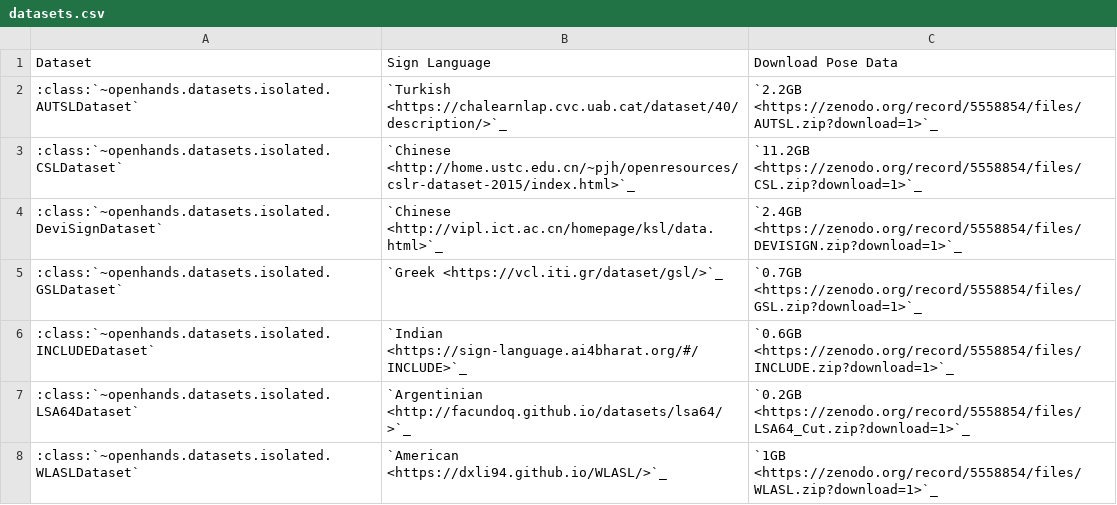
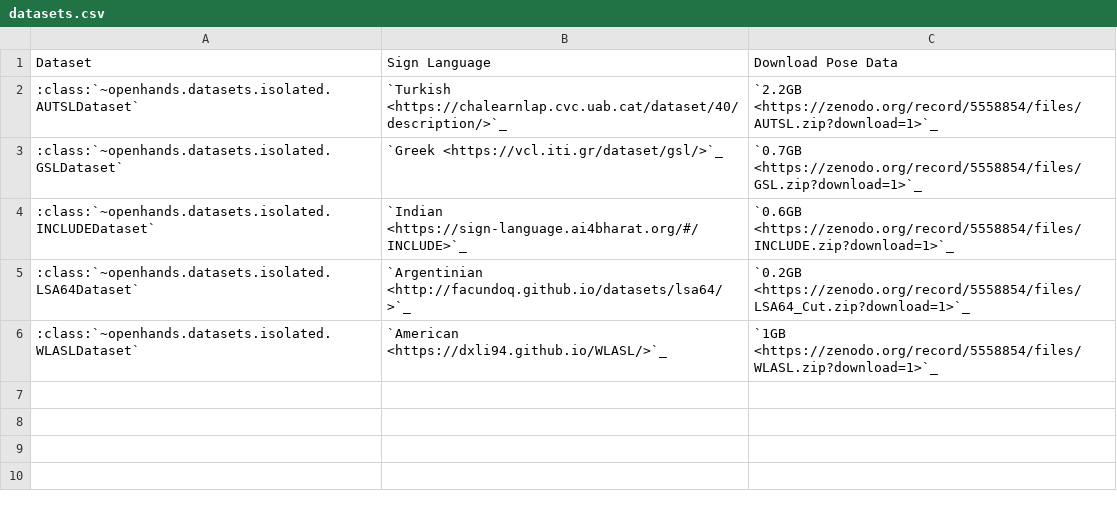
Before and after one commit to AI4Bharat/OpenHands, a CSV file: docs/_static/datasets.csv, drawn as a sheet.

```diff
--- a/docs/_static/datasets.csv
+++ b/docs/_static/datasets.csv
@@ -2,4 +2,2 @@ Dataset,Sign Language,Download Pose Data
 :class:`~openhands.datasets.isolated.AUTSLDataset`,`Turkish <https://chalearnlap.cvc.uab.cat/dataset/40/description/>`_,`2.2GB <https://zenodo.org/record/5558854/files/AUTSL.zip?download=1>`_
-:class:`~openhands.datasets.isolated.CSLDataset`,`Chinese <http://home.ustc.edu.cn/~pjh/openresources/cslr-dataset-2015/index.html>`_,`11.2GB <https://zenodo.org/record/5558854/files/CSL.zip?download=1>`_
-:class:`~openhands.datasets.isolated.DeviSignDataset`,`Chinese <http://vipl.ict.ac.cn/homepage/ksl/data.html>`_,`2.4GB <https://zenodo.org/record/5558854/files/DEVISIGN.zip?download=1>`_
 :class:`~openhands.datasets.isolated.GSLDataset`,`Greek <https://vcl.iti.gr/dataset/gsl/>`_,`0.7GB <https://zenodo.org/record/5558854/files/GSL.zip?download=1>`_
```
Also changed, not shown: 1 other file.
